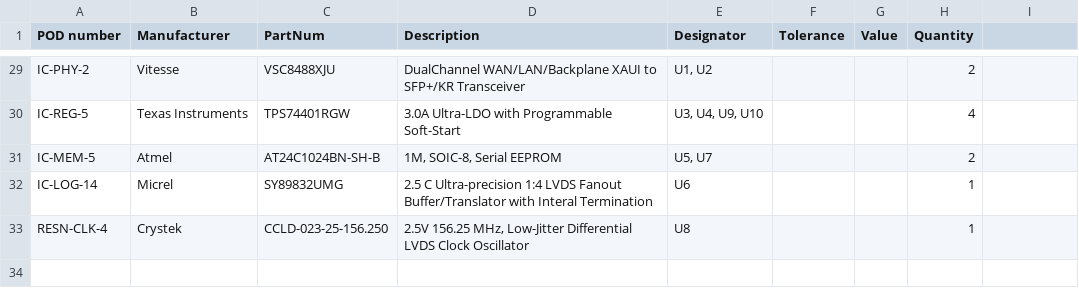
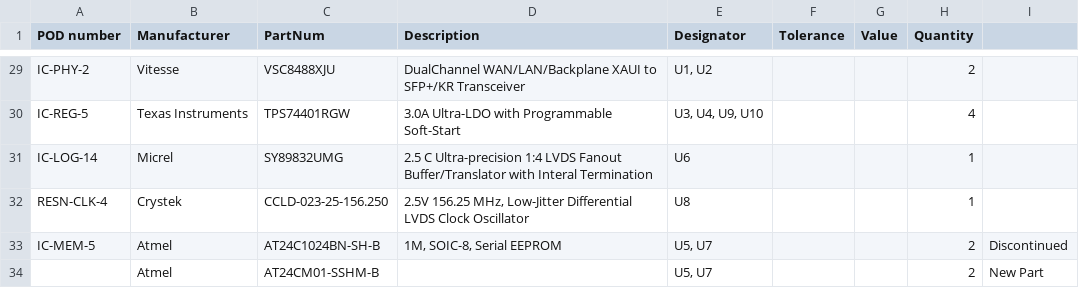
Before and after one commit to ska-sa/mezzanine_cards, a CSV file: SFPP/release/REV1/A/BOM/SFPP_BOM.csv, drawn as a sheet; only a part is shown, gaps mark what is left out; removed rows and columns are numbered as before the commit, all else as after; the diff names each change by its address in the sheet, - before the commit and + after, or states it on an @@ line.

Commit message:
Updated BOM
Added discontinued and new parts.

```diff
--- a/SFPP/release/REV1/A/BOM/SFPP_BOM.csv
+++ b/SFPP/release/REV1/A/BOM/SFPP_BOM.csv
-row 31: IC-MEM-5 | Atmel | AT24C1024BN-SH-B | 1M, SOIC-8, Serial EEPROM | U5, U7 |  |  | 2
+row 33: IC-MEM-5 | Atmel | AT24C1024BN-SH-B | 1M, SOIC-8, Serial EEPROM | U5, U7 |  |  | 2 | Discontinued
+row 34:  | Atmel | AT24CM01-SSHM-B |  | U5, U7 |  |  | 2 | New Part
```
